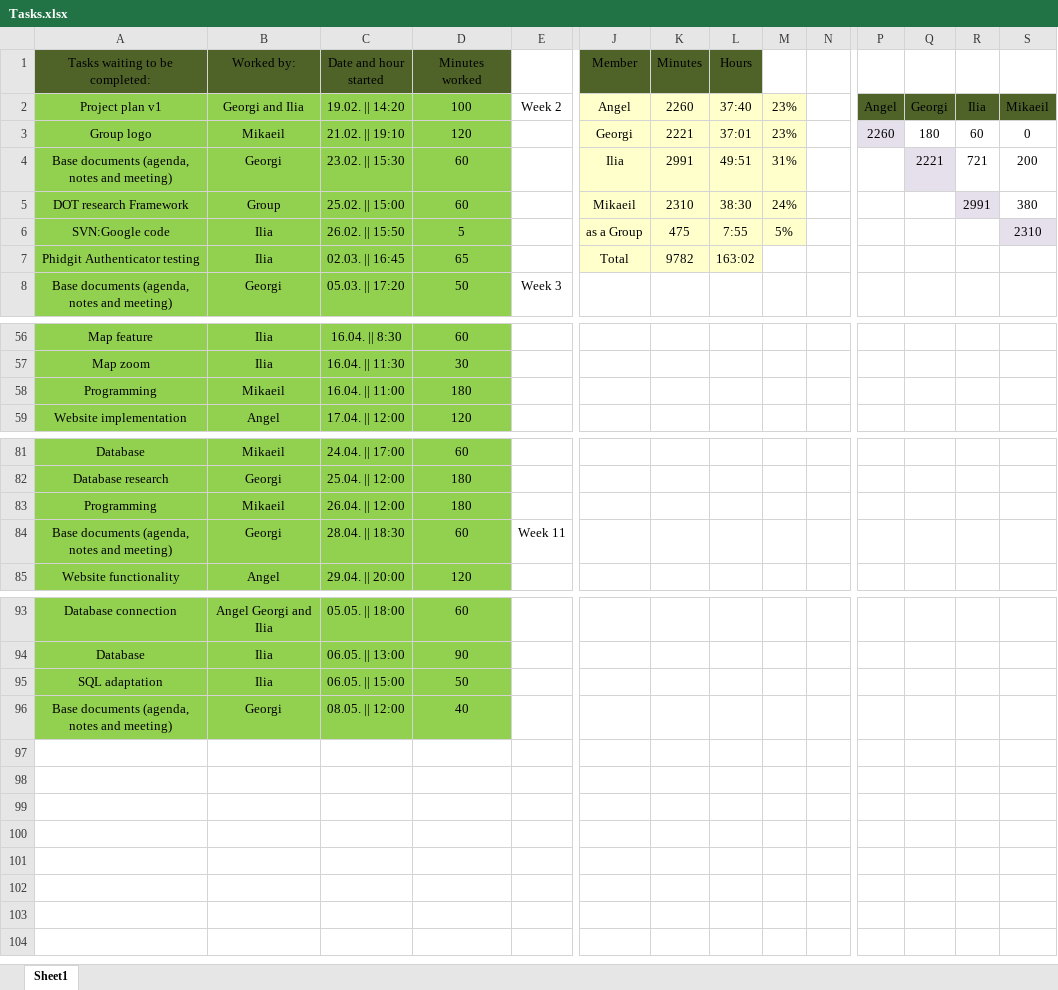
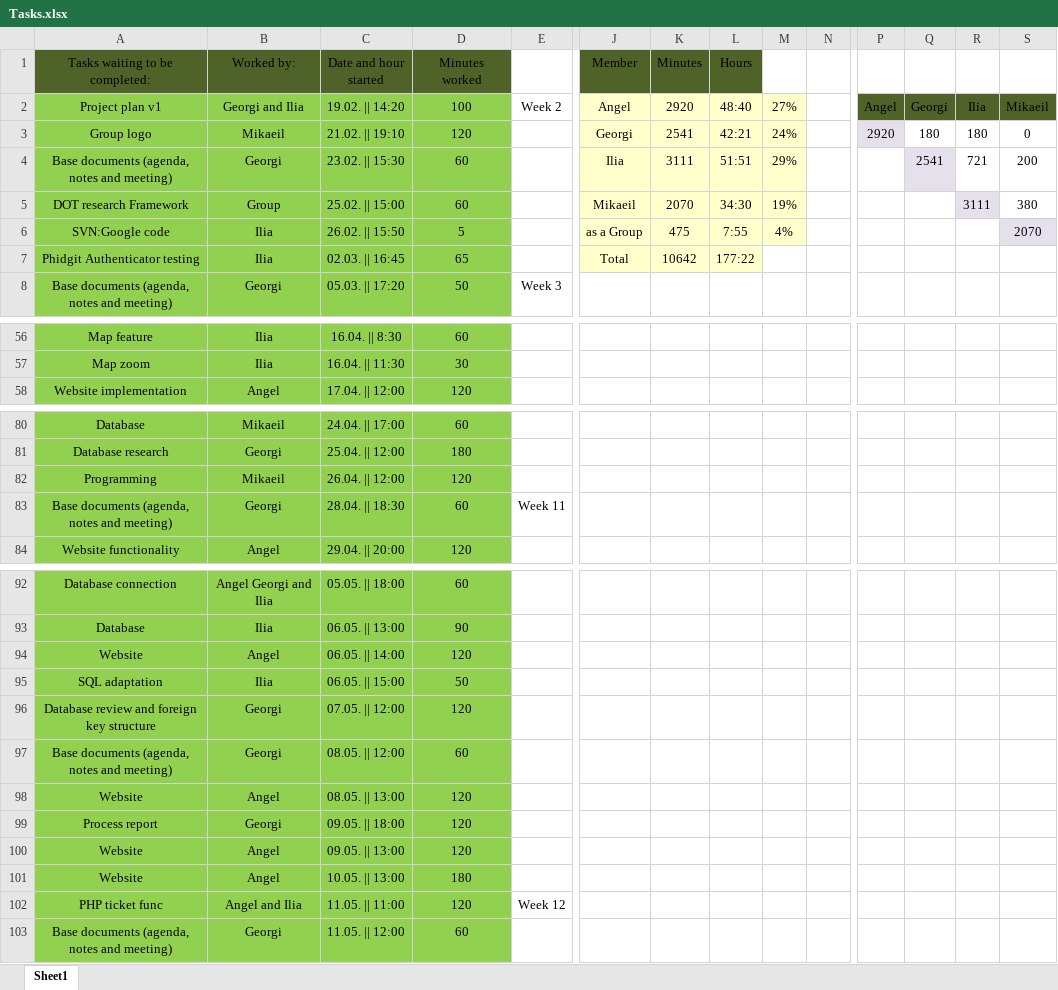
Before and after one commit to IliqNikushev/prop-d-proshots, an Excel workbook: Tasks.xlsx, sheet Sheet1, drawn as a sheet; only a part is shown, gaps mark what is left out; values as stored, in another font and other column widths than the file's, no borders; removed rows and columns are numbered as before the commit, all else as after; rows hold the shown columns only; the diff names each change by its address in the sheet, - before the commit and + after, or states it on an @@ line.

Commit message:
Updated tasks for week 11

```diff
--- a/Tasks.xlsx (sheet Sheet1)
+++ b/Tasks.xlsx (sheet Sheet1)
-K2 (Minutes): 2260
+K2 (Minutes): 2920
-L2 (Hours): 37:40
+L2 (Hours): 48:40
-M2: 23%
+M2: 27%
-K3 (Minutes): 2221
+K3 (Minutes): 2541
-L3 (Hours): 37:01
+L3 (Hours): 42:21
-M3: 23%
+M3: 24%
-P3: 2260
+P3: 2920
-R3: 60
+R3: 180
-K4 (Minutes): 2991
+K4 (Minutes): 3111
-L4 (Hours): 49:51
+L4 (Hours): 51:51
-M4: 31%
+M4: 29%
-Q4: 2221
+Q4: 2541
-K5 (Minutes): 2310
+K5 (Minutes): 2070
-L5 (Hours): 38:30
+L5 (Hours): 34:30
-M5: 24%
+M5: 19%
-R5: 2991
+R5: 3111
-M6: 5%
+M6: 4%
-S6: 2310
+S6: 2070
-K7 (Minutes): 9782
+K7 (Minutes): 10642
-L7 (Hours): 163:02
+L7 (Hours): 177:22
-row 58: Programming | Mikaeil | 16.04. || 11:00 | 180
-D82 (Minutes worked): 180
+D82 (Minutes worked): 120
+row 94: Website | Angel | 06.05. || 14:00 | 120
+row 96: Database review and foreign key structure | Georgi | 07.05. || 12:00 | 120
-D97 (Minutes worked): 40
+D97 (Minutes worked): 60
+row 98: Website | Angel | 08.05. || 13:00 | 120
+row 99: Process report | Georgi | 09.05. || 18:00 | 120
+row 100: Website | Angel | 09.05. || 13:00 | 120
+row 101: Website | Angel | 10.05. || 13:00 | 180
+row 102: PHP ticket func | Angel and Ilia | 11.05. || 11:00 | 120 | Week 12
+row 103: Base documents (agenda, notes and meeting) | Georgi | 11.05. || 12:00 | 60
```
